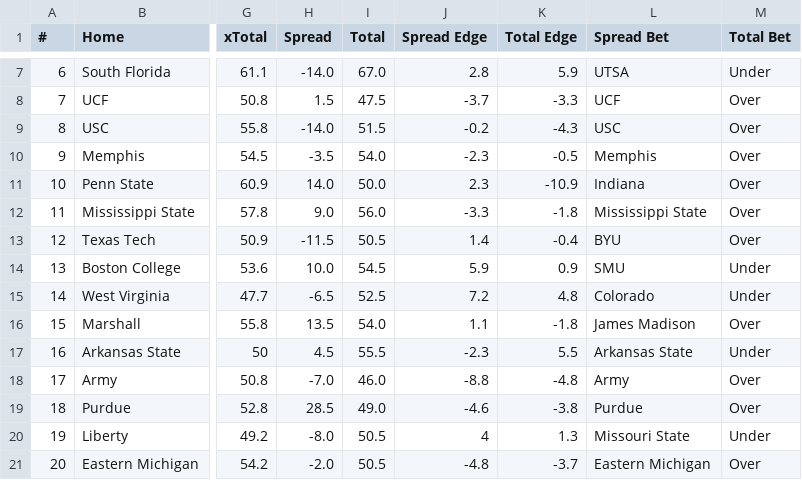
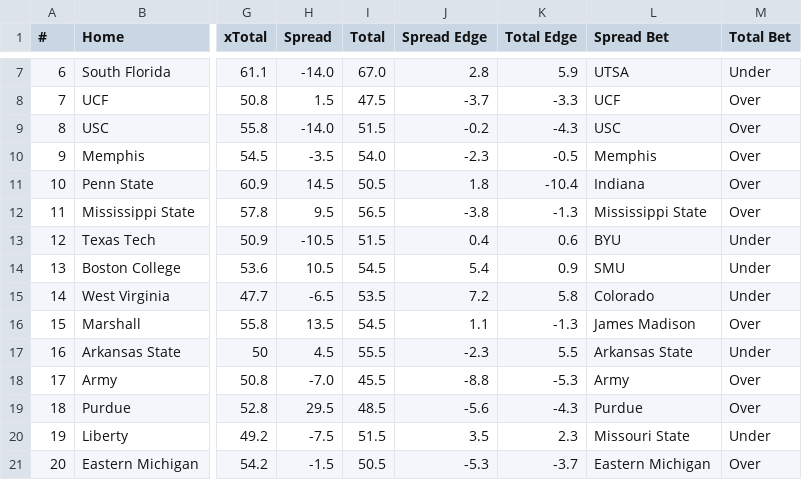
Before and after one commit to UtterLocks/1, a CSV file: data/cfb_live.csv, drawn as a sheet; only a part is shown, gaps mark what is left out; the diff covers the shown part only; the diff names each change by its address in the sheet, - before the commit and + after, or states it on an @@ line.

```diff
--- a/data/cfb_live.csv
+++ b/data/cfb_live.csv
-H11 (Spread): 14.0
+H11 (Spread): 14.5
-I11 (Total): 50.0
+I11 (Total): 50.5
-J11 (Spread Edge): 2.3
+J11 (Spread Edge): 1.8
-K11 (Total Edge): -10.9
+K11 (Total Edge): -10.4
-H12 (Spread): 9.0
+H12 (Spread): 9.5
-I12 (Total): 56.0
+I12 (Total): 56.5
-J12 (Spread Edge): -3.3
+J12 (Spread Edge): -3.8
-K12 (Total Edge): -1.8
+K12 (Total Edge): -1.3
-H13 (Spread): -11.5
+H13 (Spread): -10.5
-I13 (Total): 50.5
+I13 (Total): 51.5
-J13 (Spread Edge): 1.4
+J13 (Spread Edge): 0.4
-K13 (Total Edge): -0.4
+K13 (Total Edge): 0.6
-M13 (Total Bet): Over
+M13 (Total Bet): Under
-H14 (Spread): 10.0
+H14 (Spread): 10.5
-J14 (Spread Edge): 5.9
+J14 (Spread Edge): 5.4
-I15 (Total): 52.5
+I15 (Total): 53.5
-K15 (Total Edge): 4.8
+K15 (Total Edge): 5.8
-I16 (Total): 54.0
+I16 (Total): 54.5
-K16 (Total Edge): -1.8
+K16 (Total Edge): -1.3
-I18 (Total): 46.0
+I18 (Total): 45.5
-K18 (Total Edge): -4.8
+K18 (Total Edge): -5.3
-H19 (Spread): 28.5
+H19 (Spread): 29.5
-I19 (Total): 49.0
+I19 (Total): 48.5
-J19 (Spread Edge): -4.6
+J19 (Spread Edge): -5.6
-K19 (Total Edge): -3.8
+K19 (Total Edge): -4.3
-H20 (Spread): -8.0
+H20 (Spread): -7.5
-I20 (Total): 50.5
+I20 (Total): 51.5
-J20 (Spread Edge): 4
+J20 (Spread Edge): 3.5
-K20 (Total Edge): 1.3
+K20 (Total Edge): 2.3
-H21 (Spread): -2.0
+H21 (Spread): -1.5
-J21 (Spread Edge): -4.8
+J21 (Spread Edge): -5.3
```
Also changed, not shown: 49 edited cells elsewhere in this file.
